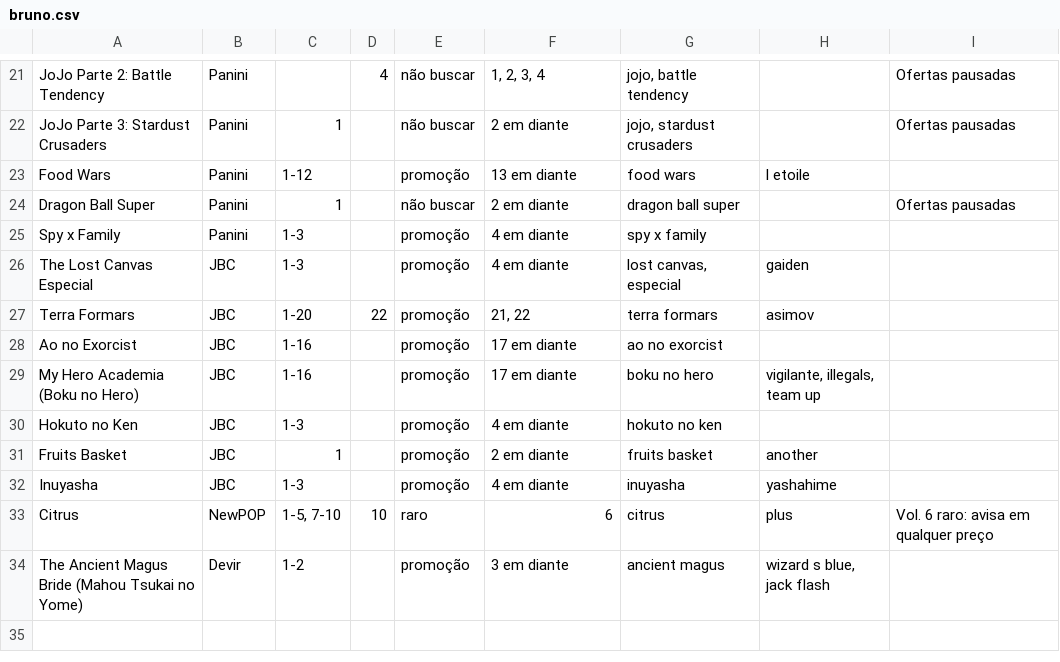
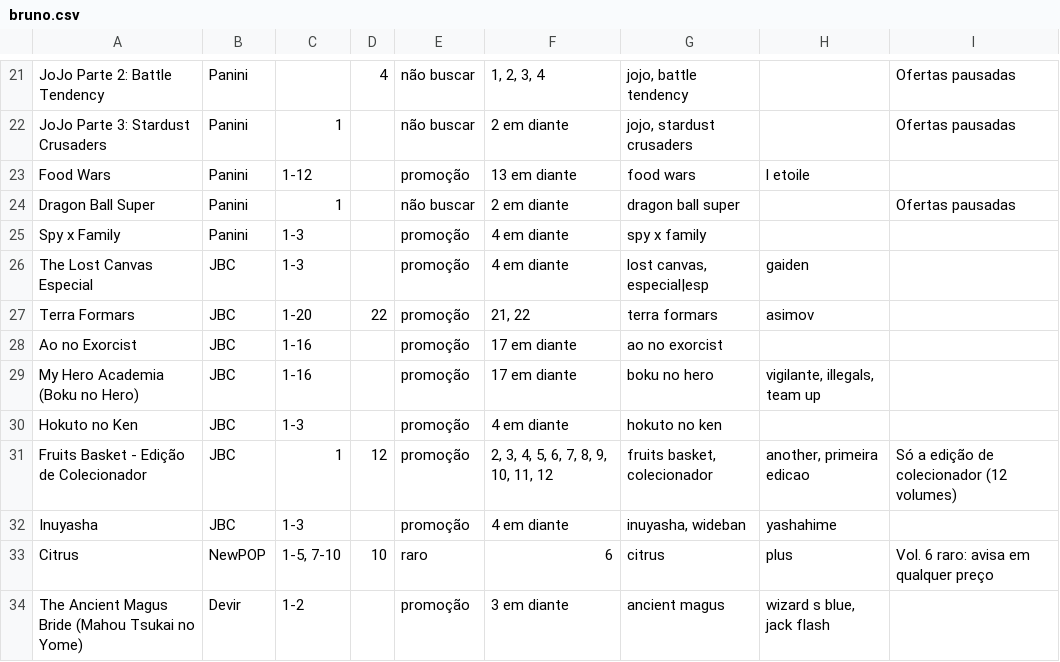
Before and after one commit to Blawliet/radar-hq, a CSV file: data/colecao/bruno.csv, drawn as a sheet; only a part is shown, gaps mark what is left out.

```diff
--- a/data/colecao/bruno.csv
+++ b/data/colecao/bruno.csv
@@ -25,3 +25,3 @@
 "Spy x Family","Panini","1-3","","promoção","4 em diante","spy x family","",""
-"The Lost Canvas Especial","JBC","1-3","","promoção","4 em diante","lost canvas, especial","gaiden",""
+"The Lost Canvas Especial","JBC","1-3","","promoção","4 em diante","lost canvas, especial|esp","gaiden",""
 "Terra Formars","JBC","1-20","22","promoção","21, 22","terra formars","asimov",""
@@ -30,4 +30,4 @@
 "Hokuto no Ken","JBC","1-3","","promoção","4 em diante","hokuto no ken","",""
-"Fruits Basket","JBC","1","","promoção","2 em diante","fruits basket","another",""
-"Inuyasha","JBC","1-3","","promoção","4 em diante","inuyasha","yashahime",""
+"Fruits Basket - Edição de Colecionador","JBC","1","12","promoção","2, 3, 4, 5, 6, 7, 8, 9, 10, 11, 12","fruits basket, colecionador","another, primeira edicao","Só a edição de colecionador (12 volumes)"
+"Inuyasha","JBC","1-3","","promoção","4 em diante","inuyasha, wideban","yashahime",""
 "Citrus","NewPOP","1-5, 7-10","10","raro","6","citrus","plus","Vol. 6 raro: avisa em qualquer preço"
```
Also changed, not shown: 9 other files.
